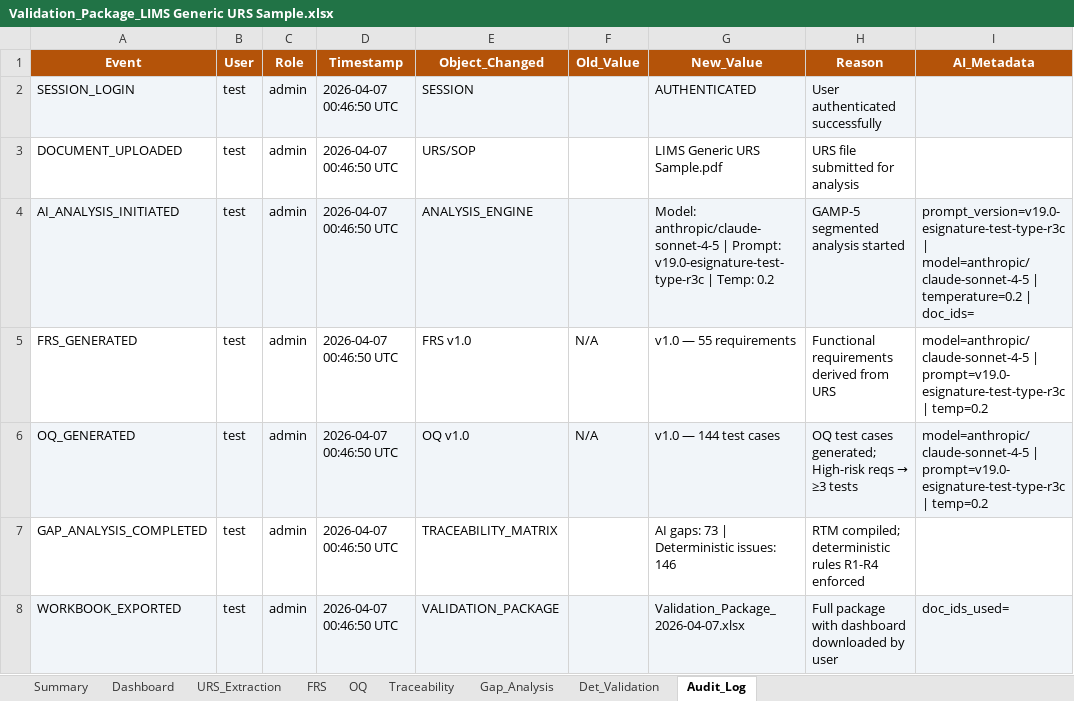
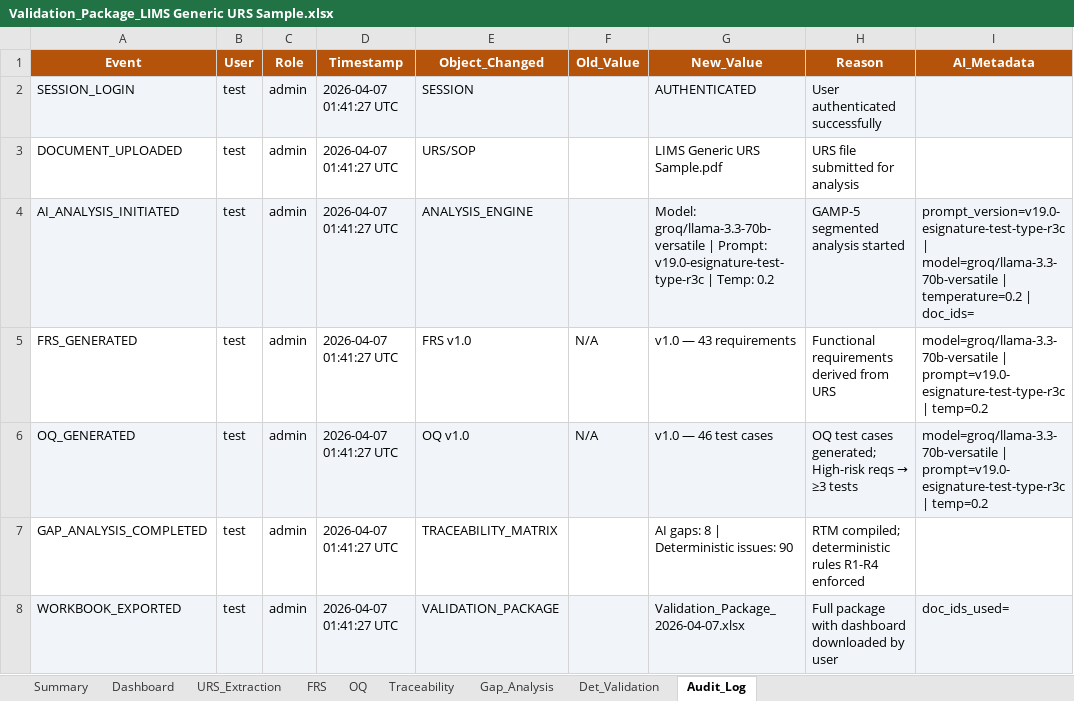
Before and after one commit to shanramani/Traceability-Architect, an Excel workbook: Validation_Package_LIMS Generic URS Sample.xlsx, sheet Audit_Log, drawn as a sheet; values as stored, in another font and other column widths than the file's, no borders; the diff names each change by its address in the sheet, - before the commit and + after, or states it on an @@ line.

```diff
--- a/Validation_Package_LIMS Generic URS Sample.xlsx (sheet Audit_Log)
+++ b/Validation_Package_LIMS Generic URS Sample.xlsx (sheet Audit_Log)
-D2:D8 (Timestamp): 2026-04-07 00:46:50 UTC
+D2:D8 (Timestamp): 2026-04-07 01:41:27 UTC
-G4 (New_Value): Model: anthropic/claude-sonnet-4-5 | Prompt:…
+G4 (New_Value): Model: groq/llama-3.3-70b-versatile | Prompt:…
-I4 (AI_Metadata): prompt_version=v19.0-esignature-test-type-r3c | model=anthropic/claude-sonnet-4-5 | temperature=0.2…
+I4 (AI_Metadata): prompt_version=v19.0-esignature-test-type-r3c | model=groq/llama-3.3-70b-versatile | temperature=0.2…
-G5 (New_Value): v1.0 — 55 requirements
+G5 (New_Value): v1.0 — 43 requirements
-I5:I6 (AI_Metadata): model=anthropic/claude-sonnet-4-5 | prompt=v19.0-esignature-test-type-r3c…
+I5:I6 (AI_Metadata): model=groq/llama-3.3-70b-versatile | prompt=v19.0-esignature-test-type-r3c…
-G6 (New_Value): v1.0 — 144 test cases
+G6 (New_Value): v1.0 — 46 test cases
-G7 (New_Value): AI gaps: 73 | Deterministic issues: 146
+G7 (New_Value): AI gaps: 8 | Deterministic issues: 90
```
Also changed, not shown: sheet OQ, sheet Det_Validation, sheet FRS, sheet Gap_Analysis, sheet URS_Extraction, sheet Traceability, 2 more sheets, AuditTrail_today.xlsx.
